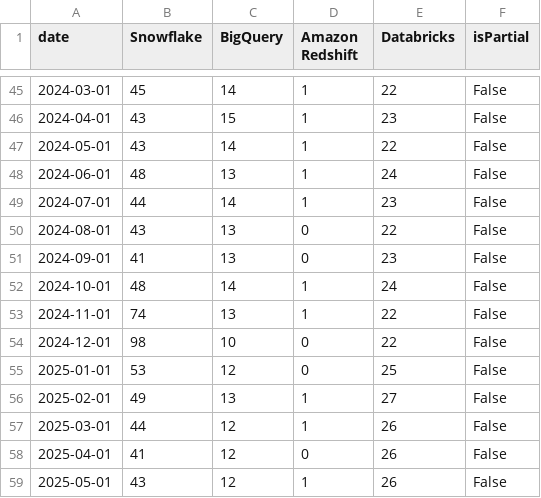
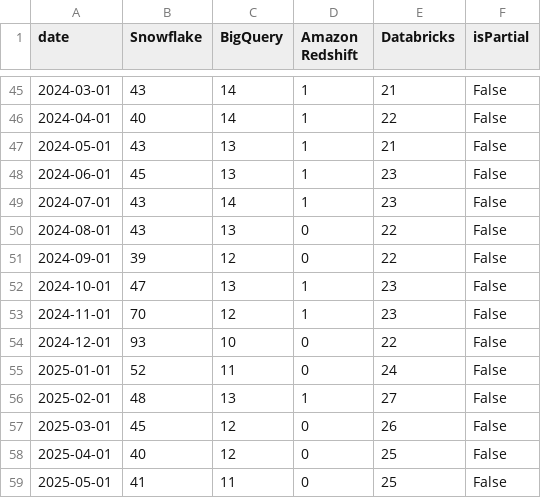
Before and after one commit to ugursan1/trend_forecasting, a CSV file: data/raw/multi_keyword_global_raw.csv, drawn as a sheet; only a part is shown, gaps mark what is left out; the diff covers the shown part only.

```diff
--- a/data/raw/multi_keyword_global_raw.csv
+++ b/data/raw/multi_keyword_global_raw.csv
@@ -45,15 +45,15 @@ date,Snowflake,BigQuery,Amazon Redshift,Databricks,isPartial
-2024-03-01,45,14,1,22,False
-2024-04-01,43,15,1,23,False
-2024-05-01,43,14,1,22,False
-2024-06-01,48,13,1,24,False
-2024-07-01,44,14,1,23,False
+2024-03-01,43,14,1,21,False
+2024-04-01,40,14,1,22,False
+2024-05-01,43,13,1,21,False
+2024-06-01,45,13,1,23,False
+2024-07-01,43,14,1,23,False
 2024-08-01,43,13,0,22,False
-2024-09-01,41,13,0,23,False
-2024-10-01,48,14,1,24,False
-2024-11-01,74,13,1,22,False
-2024-12-01,98,10,0,22,False
-2025-01-01,53,12,0,25,False
-2025-02-01,49,13,1,27,False
-2025-03-01,44,12,1,26,False
-2025-04-01,41,12,0,26,False
-2025-05-01,43,12,1,26,False
+2024-09-01,39,12,0,22,False
+2024-10-01,47,13,1,23,False
+2024-11-01,70,12,1,23,False
+2024-12-01,93,10,0,22,False
+2025-01-01,52,11,0,24,False
+2025-02-01,48,13,1,27,False
+2025-03-01,45,12,0,26,False
+2025-04-01,40,12,0,25,False
+2025-05-01,41,11,0,25,False
```
Also changed, not shown: 102 edited cells elsewhere in this file, data/raw/langchain_global_raw.csv, 6 other files.
